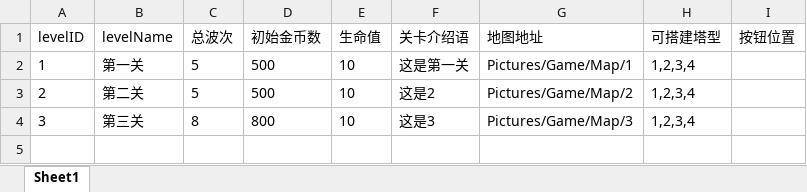
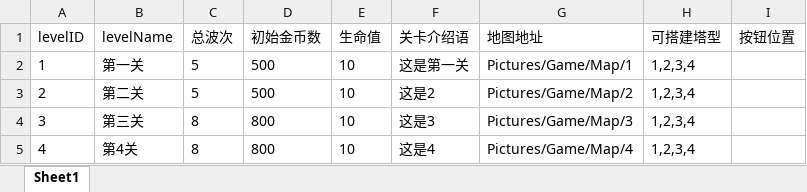
Before and after one commit to takararei/MyUnityGame, an Excel workbook: Excel/LevelInfo.xlsx, sheet Sheet1, drawn as a sheet; values as stored, in another font and other column widths than the file's, no borders; the diff names each change by its address in the sheet, - before the commit and + after, or states it on an @@ line.

```diff
--- a/Excel/LevelInfo.xlsx (sheet Sheet1)
+++ b/Excel/LevelInfo.xlsx (sheet Sheet1)
+row 5: 4 | 第4关 | 8 | 800 | 10 | 这是4 | Pictures/Game/Map/4 | 1,2,3,4
```
Also changed, not shown: 8 other files.
